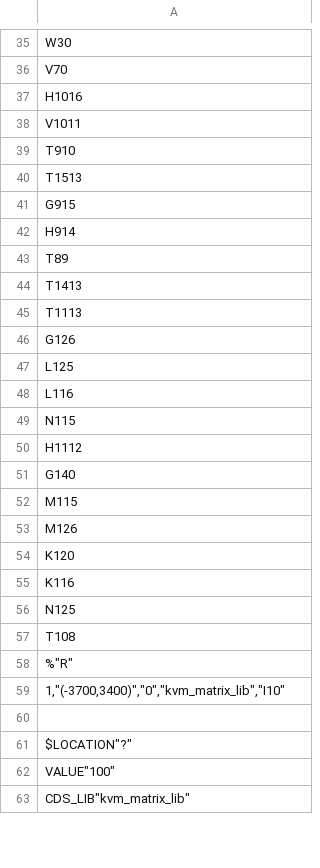
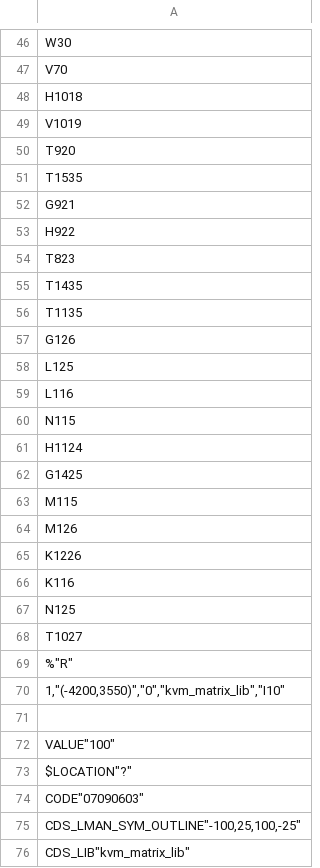
Before and after one commit to McDeggy/KVM_prototype, a CSV file: schemtic/sch/worklib/kvm_prototype/sch_1/page89.csv, drawn as a sheet; only a part is shown, gaps mark what is left out; addresses are those after the commit; the diff covers the shown part only; the diff names each change by its address in the sheet, - before the commit and + after, or states it on an @@ line.

```diff
--- a/schemtic/sch/worklib/kvm_prototype/sch_1/page89.csv
+++ b/schemtic/sch/worklib/kvm_prototype/sch_1/page89.csv
-A48: H1016
+A48: H1018
-A49: V1011
+A49: V1019
-A50: T910
+A50: T920
-A51: T1513
+A51: T1535
-A52: G915
+A52: G921
-A53: H914
+A53: H922
-A54: T89
+A54: T823
-A55: T1413
+A55: T1435
-A56: T1113
+A56: T1135
-A61: H1112
+A61: H1124
-A62: G140
+A62: G1425
-A65: K120
+A65: K1226
-A68: T108
+A68: T1027
-A70: 1,"(-3700,3400)","0","kvm_matrix_lib","I10"
+A70: 1,"(-4200,3550)","0","kvm_matrix_lib","I10"
-row 62: VALUE"100"
+row 72: VALUE"100"
-row 273: CODE"07090603"
+row 74: CODE"07090603"
-row 272: CDS_LMAN_SYM_OUTLINE"-100,25,100,-25"
+row 75: CDS_LMAN_SYM_OUTLINE"-100,25,100,-25"
```
Also changed, not shown: 26 added rows, 15 removed rows, 20 moved rows and 65 edited cells elsewhere in this file, 57 other files.
